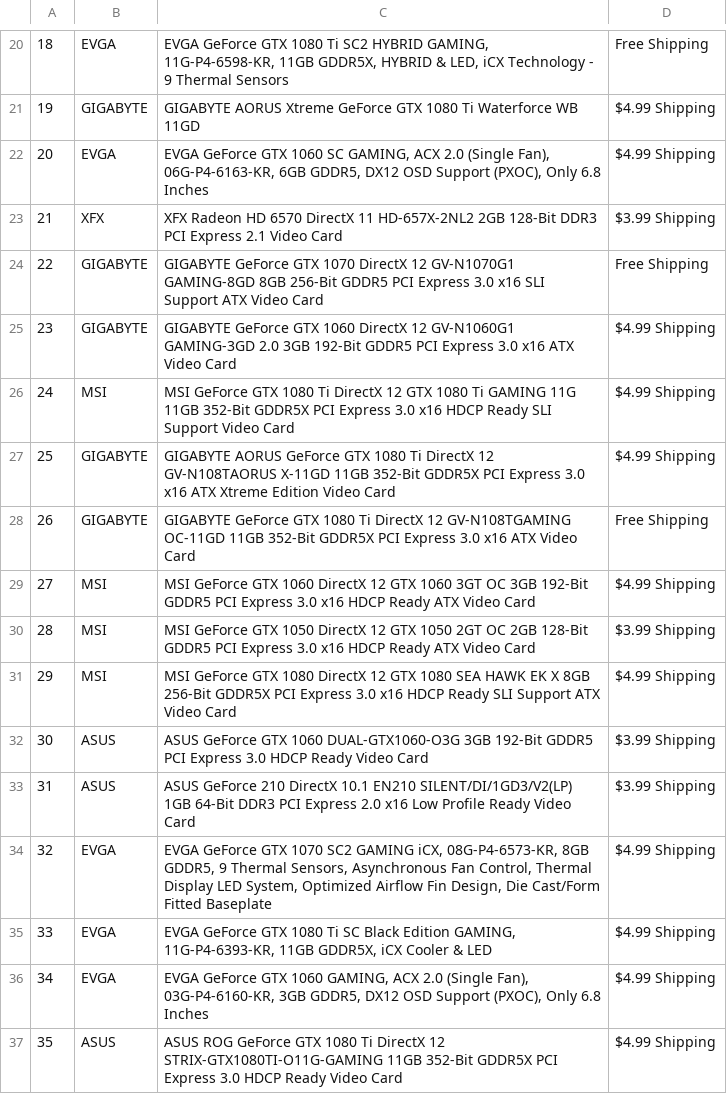
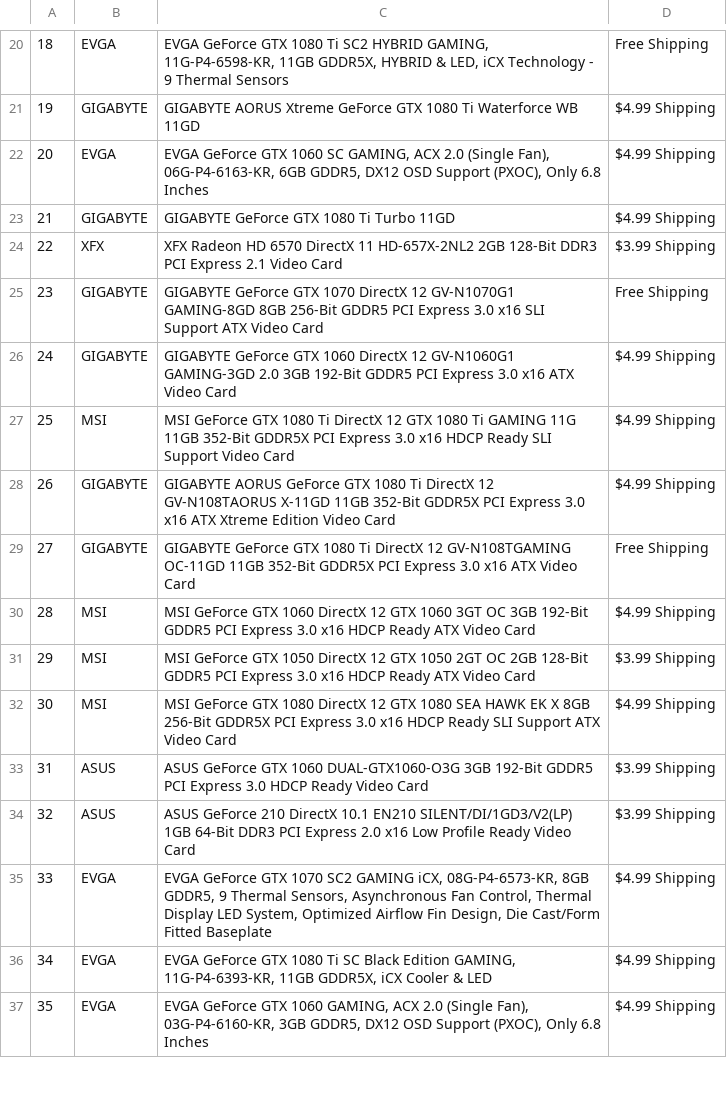
Before and after one commit to amazonwong/web-scraper-app, a CSV file: Desktop/web-scrapper-app/data/graphic_cards.csv, drawn as a sheet; only a part is shown, gaps mark what is left out; the diff covers the shown part only.

```diff
--- a/Desktop/web-scrapper-app/data/graphic_cards.csv
+++ b/Desktop/web-scrapper-app/data/graphic_cards.csv
@@ -22,16 +22,16 @@
 20,EVGA,"EVGA GeForce GTX 1060 SC GAMING, ACX 2.0 (Single Fan), 06G-P4-6163-KR, 6GB GDDR5, DX12 OSD Support (PXOC), Only 6.8 Inches",$4.99 Shipping
-21,XFX,XFX Radeon HD 6570 DirectX 11 HD-657X-2NL2 2GB 128-Bit DDR3 PCI Express 2.1 Video Card,$3.99 Shipping
-22,GIGABYTE,GIGABYTE GeForce GTX 1070 DirectX 12 GV-N1070G1 GAMING-8GD 8GB 256-Bit GDDR5 PCI Express 3.0 x16 SLI Support ATX Video Card,Free Shipping
-23,GIGABYTE,GIGABYTE GeForce GTX 1060 DirectX 12 GV-N1060G1 GAMING-3GD 2.0 3GB 192-Bit GDDR5 PCI Express 3.0 x16 ATX Video Card,$4.99 Shipping
-24,MSI,MSI GeForce GTX 1080 Ti DirectX 12 GTX 1080 Ti GAMING 11G 11GB 352-Bit GDDR5X PCI Express 3.0 x16 HDCP Ready SLI Support Video Card,$4.99 Shipping
-25,GIGABYTE,GIGABYTE AORUS GeForce GTX 1080 Ti DirectX 12 GV-N108TAORUS X-11GD 11GB 352-Bit GDDR5X PCI Express 3.0 x16 ATX Xtreme Edition Video Card,$4.99 Shipping
-26,GIGABYTE,GIGABYTE GeForce GTX 1080 Ti DirectX 12 GV-N108TGAMING OC-11GD 11GB 352-Bit GDDR5X PCI Express 3.0 x16 ATX Video Card,Free Shipping
-27,MSI,MSI GeForce GTX 1060 DirectX 12 GTX 1060 3GT OC 3GB 192-Bit GDDR5 PCI Express 3.0 x16 HDCP Ready ATX Video Card,$4.99 Shipping
-28,MSI,MSI GeForce GTX 1050 DirectX 12 GTX 1050 2GT OC 2GB 128-Bit GDDR5 PCI Express 3.0 x16 HDCP Ready ATX Video Card,$3.99 Shipping
-29,MSI,MSI GeForce GTX 1080 DirectX 12 GTX 1080 SEA HAWK EK X 8GB 256-Bit GDDR5X PCI Express 3.0 x16 HDCP Ready SLI Support ATX Video Card,$4.99 Shipping
-30,ASUS,ASUS GeForce GTX 1060 DUAL-GTX1060-O3G 3GB 192-Bit GDDR5 PCI Express 3.0 HDCP Ready Video Card,$3.99 Shipping
-31,ASUS,ASUS GeForce 210 DirectX 10.1 EN210 SILENT/DI/1GD3/V2(LP) 1GB 64-Bit DDR3 PCI Express 2.0 x16 Low Profile Ready Video Card,$3.99 Shipping
-32,EVGA,"EVGA GeForce GTX 1070 SC2 GAMING iCX, 08G-P4-6573-KR, 8GB GDDR5, 9 Thermal Sensors, Asynchronous Fan Control, Thermal Display LED System, Optimized Airflow Fin Design, Die Cast/Form Fitted Baseplate",$4.99 Shipping
-33,EVGA,"EVGA GeForce GTX 1080 Ti SC Black Edition GAMING, 11G-P4-6393-KR, 11GB GDDR5X, iCX Cooler & LED",$4.99 Shipping
-34,EVGA,"EVGA GeForce GTX 1060 GAMING, ACX 2.0 (Single Fan), 03G-P4-6160-KR, 3GB GDDR5, DX12 OSD Support (PXOC), Only 6.8 Inches",$4.99 Shipping
-35,ASUS,ASUS ROG GeForce GTX 1080 Ti DirectX 12 STRIX-GTX1080TI-O11G-GAMING 11GB 352-Bit GDDR5X PCI Express 3.0 HDCP Ready Video Card,$4.99 Shipping
+21,GIGABYTE,GIGABYTE GeForce GTX 1080 Ti Turbo 11GD,$4.99 Shipping
+22,XFX,XFX Radeon HD 6570 DirectX 11 HD-657X-2NL2 2GB 128-Bit DDR3 PCI Express 2.1 Video Card,$3.99 Shipping
+23,GIGABYTE,GIGABYTE GeForce GTX 1070 DirectX 12 GV-N1070G1 GAMING-8GD 8GB 256-Bit GDDR5 PCI Express 3.0 x16 SLI Support ATX Video Card,Free Shipping
+24,GIGABYTE,GIGABYTE GeForce GTX 1060 DirectX 12 GV-N1060G1 GAMING-3GD 2.0 3GB 192-Bit GDDR5 PCI Express 3.0 x16 ATX Video Card,$4.99 Shipping
+25,MSI,MSI GeForce GTX 1080 Ti DirectX 12 GTX 1080 Ti GAMING 11G 11GB 352-Bit GDDR5X PCI Express 3.0 x16 HDCP Ready SLI Support Video Card,$4.99 Shipping
+26,GIGABYTE,GIGABYTE AORUS GeForce GTX 1080 Ti DirectX 12 GV-N108TAORUS X-11GD 11GB 352-Bit GDDR5X PCI Express 3.0 x16 ATX Xtreme Edition Video Card,$4.99 Shipping
+27,GIGABYTE,GIGABYTE GeForce GTX 1080 Ti DirectX 12 GV-N108TGAMING OC-11GD 11GB 352-Bit GDDR5X PCI Express 3.0 x16 ATX Video Card,Free Shipping
+28,MSI,MSI GeForce GTX 1060 DirectX 12 GTX 1060 3GT OC 3GB 192-Bit GDDR5 PCI Express 3.0 x16 HDCP Ready ATX Video Card,$4.99 Shipping
+29,MSI,MSI GeForce GTX 1050 DirectX 12 GTX 1050 2GT OC 2GB 128-Bit GDDR5 PCI Express 3.0 x16 HDCP Ready ATX Video Card,$3.99 Shipping
+30,MSI,MSI GeForce GTX 1080 DirectX 12 GTX 1080 SEA HAWK EK X 8GB 256-Bit GDDR5X PCI Express 3.0 x16 HDCP Ready SLI Support ATX Video Card,$4.99 Shipping
+31,ASUS,ASUS GeForce GTX 1060 DUAL-GTX1060-O3G 3GB 192-Bit GDDR5 PCI Express 3.0 HDCP Ready Video Card,$3.99 Shipping
+32,ASUS,ASUS GeForce 210 DirectX 10.1 EN210 SILENT/DI/1GD3/V2(LP) 1GB 64-Bit DDR3 PCI Express 2.0 x16 Low Profile Ready Video Card,$3.99 Shipping
+33,EVGA,"EVGA GeForce GTX 1070 SC2 GAMING iCX, 08G-P4-6573-KR, 8GB GDDR5, 9 Thermal Sensors, Asynchronous Fan Control, Thermal Display LED System, Optimized Airflow Fin Design, Die Cast/Form Fitted Baseplate",$4.99 Shipping
+34,EVGA,"EVGA GeForce GTX 1080 Ti SC Black Edition GAMING, 11G-P4-6393-KR, 11GB GDDR5X, iCX Cooler & LED",$4.99 Shipping
+35,EVGA,"EVGA GeForce GTX 1060 GAMING, ACX 2.0 (Single Fan), 03G-P4-6160-KR, 3GB GDDR5, DX12 OSD Support (PXOC), Only 6.8 Inches",$4.99 Shipping
```
Also changed, not shown: 3 edited cells elsewhere in this file, 2 other files.
